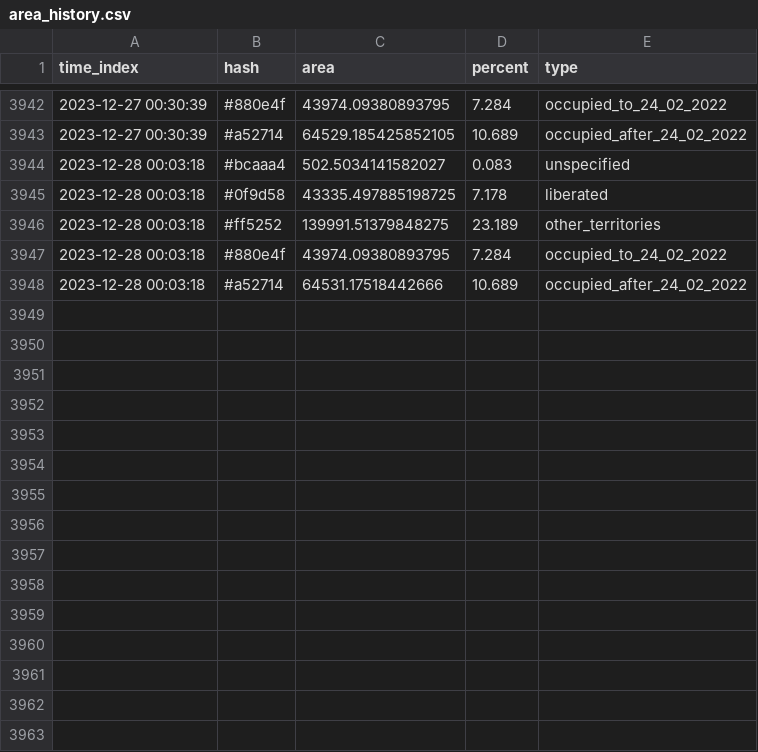
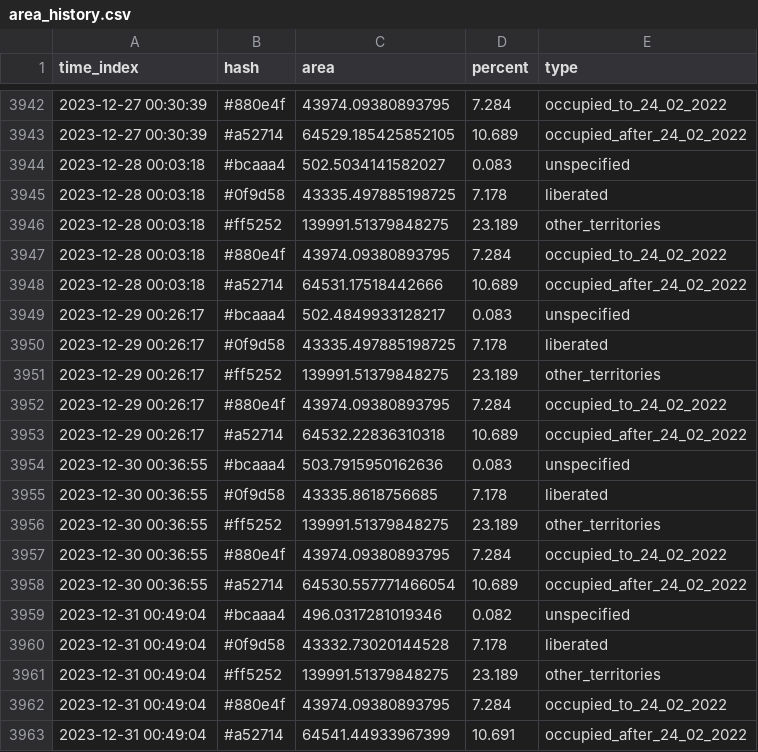
Before and after one commit to HexQuant/rua, a CSV file: data/area_history.csv, drawn as a sheet; only a part is shown, gaps mark what is left out; the diff names each change by its address in the sheet, - before the commit and + after, or states it on an @@ line.

Commit message:
update data

```diff
--- a/data/area_history.csv
+++ b/data/area_history.csv
+row 3949: 2023-12-29 00:26:17 | #bcaaa4 | 502.4849933128217 | 0.083 | unspecified
+row 3950: 2023-12-29 00:26:17 | #0f9d58 | 43335.497885198725 | 7.178 | liberated
+row 3951: 2023-12-29 00:26:17 | #ff5252 | 139991.51379848275 | 23.189 | other_territories
+row 3952: 2023-12-29 00:26:17 | #880e4f | 43974.09380893795 | 7.284 | occupied_to_24_02_2022
+row 3953: 2023-12-29 00:26:17 | #a52714 | 64532.22836310318 | 10.689 | occupied_after_24_02_2022
+row 3954: 2023-12-30 00:36:55 | #bcaaa4 | 503.7915950162636 | 0.083 | unspecified
+row 3955: 2023-12-30 00:36:55 | #0f9d58 | 43335.8618756685 | 7.178 | liberated
+row 3956: 2023-12-30 00:36:55 | #ff5252 | 139991.51379848275 | 23.189 | other_territories
+row 3957: 2023-12-30 00:36:55 | #880e4f | 43974.09380893795 | 7.284 | occupied_to_24_02_2022
+row 3958: 2023-12-30 00:36:55 | #a52714 | 64530.557771466054 | 10.689 | occupied_after_24_02_2022
+row 3959: 2023-12-31 00:49:04 | #bcaaa4 | 496.0317281019346 | 0.082 | unspecified
+row 3960: 2023-12-31 00:49:04 | #0f9d58 | 43332.73020144528 | 7.178 | liberated
+row 3961: 2023-12-31 00:49:04 | #ff5252 | 139991.51379848275 | 23.189 | other_territories
+row 3962: 2023-12-31 00:49:04 | #880e4f | 43974.09380893795 | 7.284 | occupied_to_24_02_2022
+row 3963: 2023-12-31 00:49:04 | #a52714 | 64541.44933967399 | 10.691 | occupied_after_24_02_2022
```
Also changed, not shown: 2 other files.
